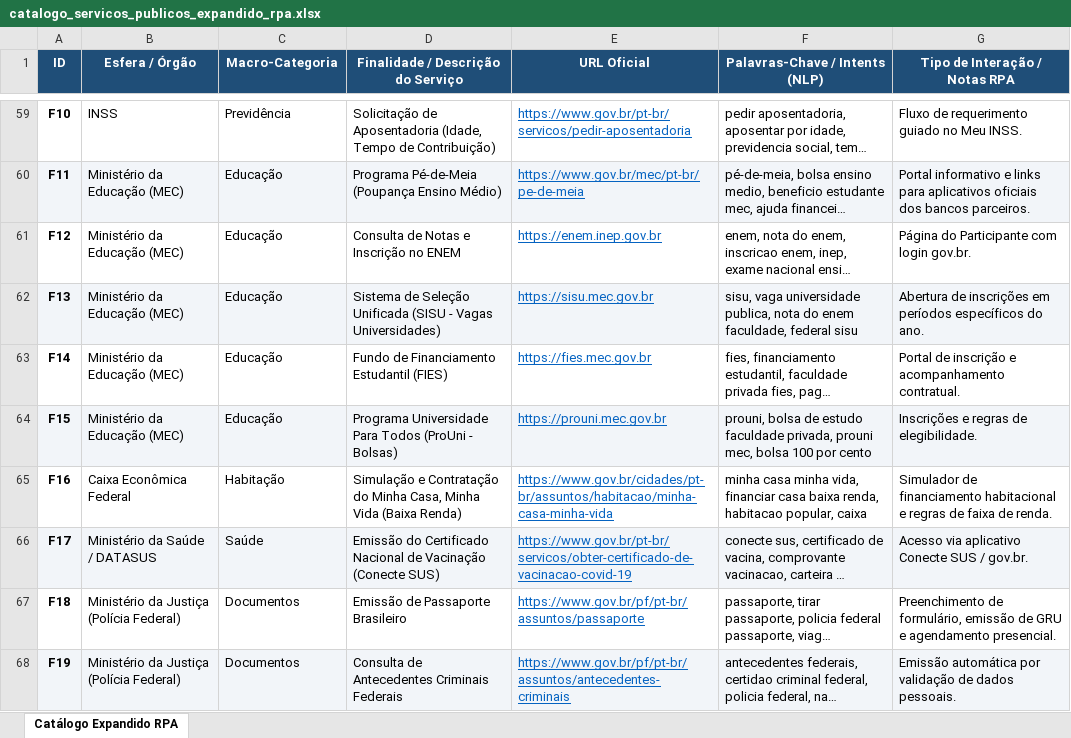
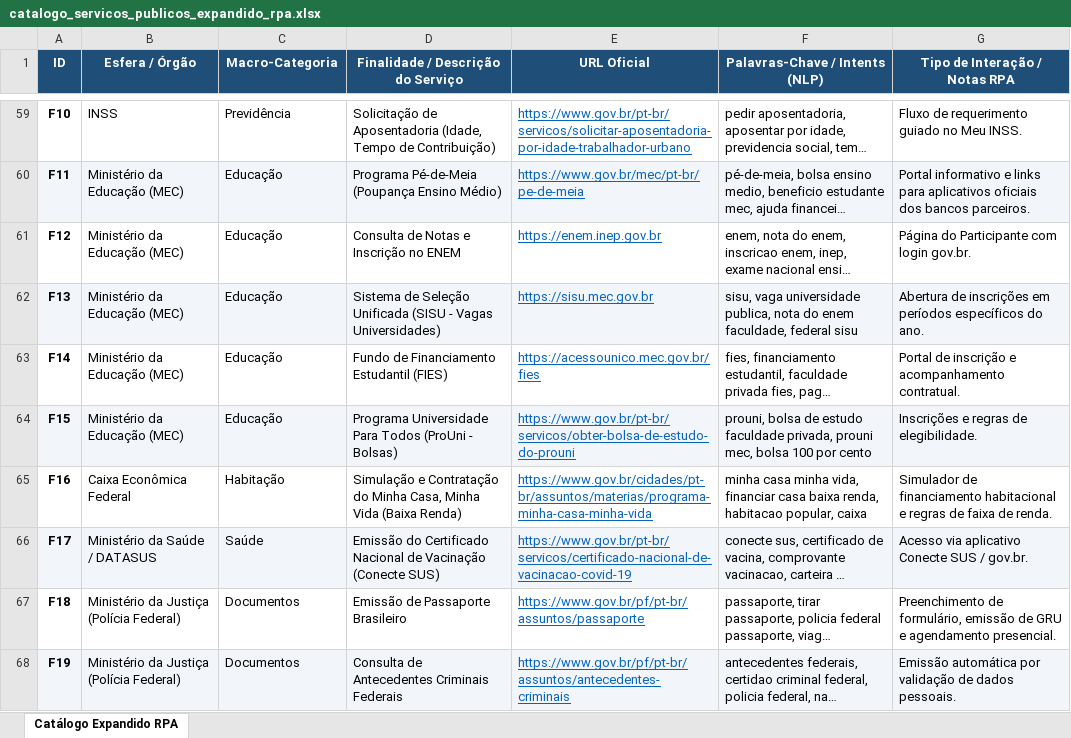
Before and after one commit to entregas-faculdade/GS-RPA-2S, an Excel workbook: docs/catalogo_servicos_publicos_expandido_rpa.xlsx, sheet Catálogo Expandido RPA, drawn as a sheet; only a part is shown, gaps mark what is left out; long unchanged cells end in …; values as stored, in another font and other column widths than the file's, no borders; the diff covers the shown part only; the diff names each change by its address in the sheet, - before the commit and + after, or states it on an @@ line.

```diff
--- a/docs/catalogo_servicos_publicos_expandido_rpa.xlsx (sheet Catálogo Expandido RPA)
+++ b/docs/catalogo_servicos_publicos_expandido_rpa.xlsx (sheet Catálogo Expandido RPA)
-E59 (URL Oficial): https://www.gov.br/pt-br/servicos/pedir-aposentadoria
+E59 (URL Oficial): https://www.gov.br/pt-br/servicos/solicitar-aposentadoria-por-idade-trabalhador-urbano
-E63 (URL Oficial): https://fies.mec.gov.br
+E63 (URL Oficial): https://acessounico.mec.gov.br/fies
-E64 (URL Oficial): https://prouni.mec.gov.br
+E64 (URL Oficial): https://www.gov.br/pt-br/servicos/obter-bolsa-de-estudo-do-prouni
-E65 (URL Oficial): https://www.gov.br/cidades/pt-br/assuntos/habitacao/minha-casa-minha-vida
+E65 (URL Oficial): https://www.gov.br/cidades/pt-br/assuntos/materias/programa-minha-casa-minha-vida
-E66 (URL Oficial): https://www.gov.br/pt-br/servicos/obter-certificado-de-vacinacao-covid-19
+E66 (URL Oficial): https://www.gov.br/pt-br/servicos/certificado-nacional-de-vacinacao-covid-19
```
Also changed, not shown: 23 edited cells elsewhere in this sheet, 5 other files.
